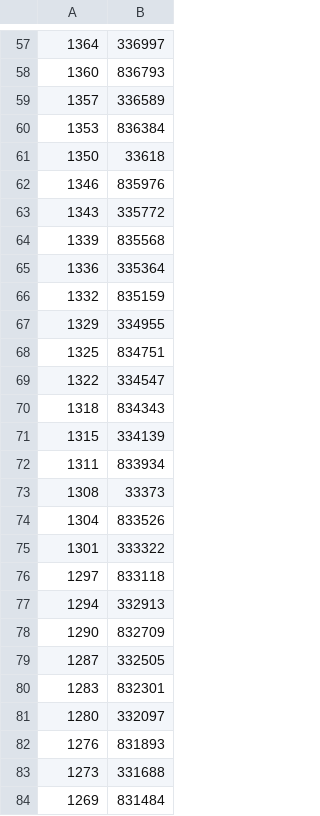
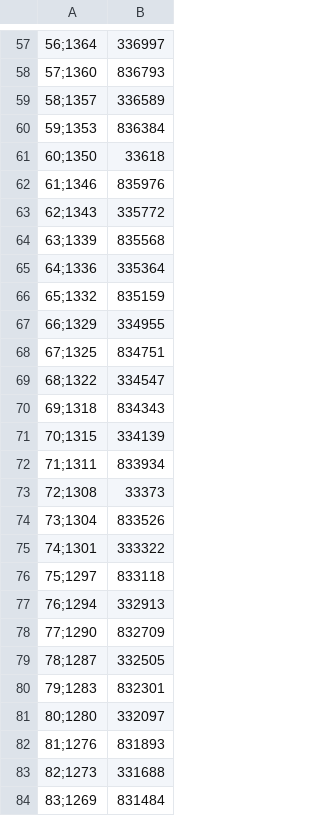
Before and after one commit to mecdcme/hack-frontend, a CSV file: data/dati_timelapse_2.csv, drawn as a sheet; only a part is shown, gaps mark what is left out; the diff covers the shown part only; the diff names each change by its address in the sheet, - before the commit and + after, or states it on an @@ line.

```diff
--- a/data/dati_timelapse_2.csv
+++ b/data/dati_timelapse_2.csv
-A57: 1364
+A57: 56;1364
-A58: 1360
+A58: 57;1360
-A59: 1357
+A59: 58;1357
-A60: 1353
+A60: 59;1353
-A61: 1350
+A61: 60;1350
-A62: 1346
+A62: 61;1346
-A63: 1343
+A63: 62;1343
-A64: 1339
+A64: 63;1339
-A65: 1336
+A65: 64;1336
-A66: 1332
+A66: 65;1332
-A67: 1329
+A67: 66;1329
-A68: 1325
+A68: 67;1325
-A69: 1322
+A69: 68;1322
-A70: 1318
+A70: 69;1318
-A71: 1315
+A71: 70;1315
-A72: 1311
+A72: 71;1311
-A73: 1308
+A73: 72;1308
-A74: 1304
+A74: 73;1304
-A75: 1301
+A75: 74;1301
-A76: 1297
+A76: 75;1297
-A77: 1294
+A77: 76;1294
-A78: 1290
+A78: 77;1290
-A79: 1287
+A79: 78;1287
-A80: 1283
+A80: 79;1283
-A81: 1280
+A81: 80;1280
-A82: 1276
+A82: 81;1276
-A83: 1273
+A83: 82;1273
-A84: 1269
+A84: 83;1269
```
Also changed, not shown: 102 edited cells elsewhere in this file, data/dati_timelapse.csv, data/dati_timelapse_3.csv, 7 other files.
